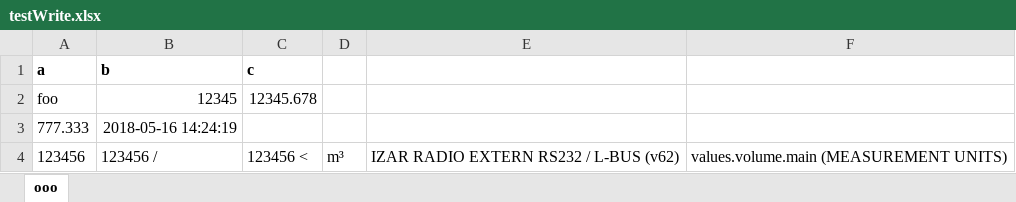
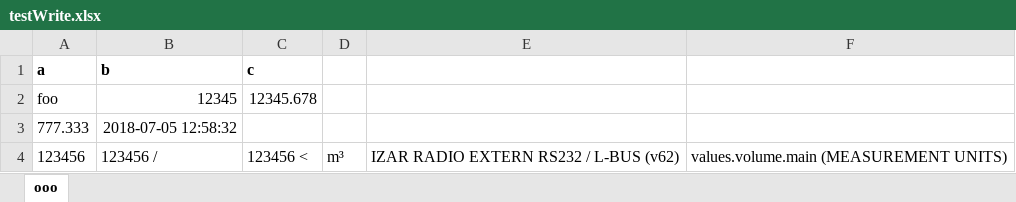
Before and after one commit to charlesfendt/table-impexp, an Excel workbook: io-table-xlsx/testWrite.xlsx, sheet ooo, drawn as a sheet; values as stored, in another font and other column widths than the file's, no borders; the diff names each change by its address in the sheet, - before the commit and + after, or states it on an @@ line.

```diff
--- a/io-table-xlsx/testWrite.xlsx (sheet ooo)
+++ b/io-table-xlsx/testWrite.xlsx (sheet ooo)
-B3: 2018-05-16 14:24:19
+B3: 2018-07-05 12:58:32
```
Also changed, not shown: 2 other files.
